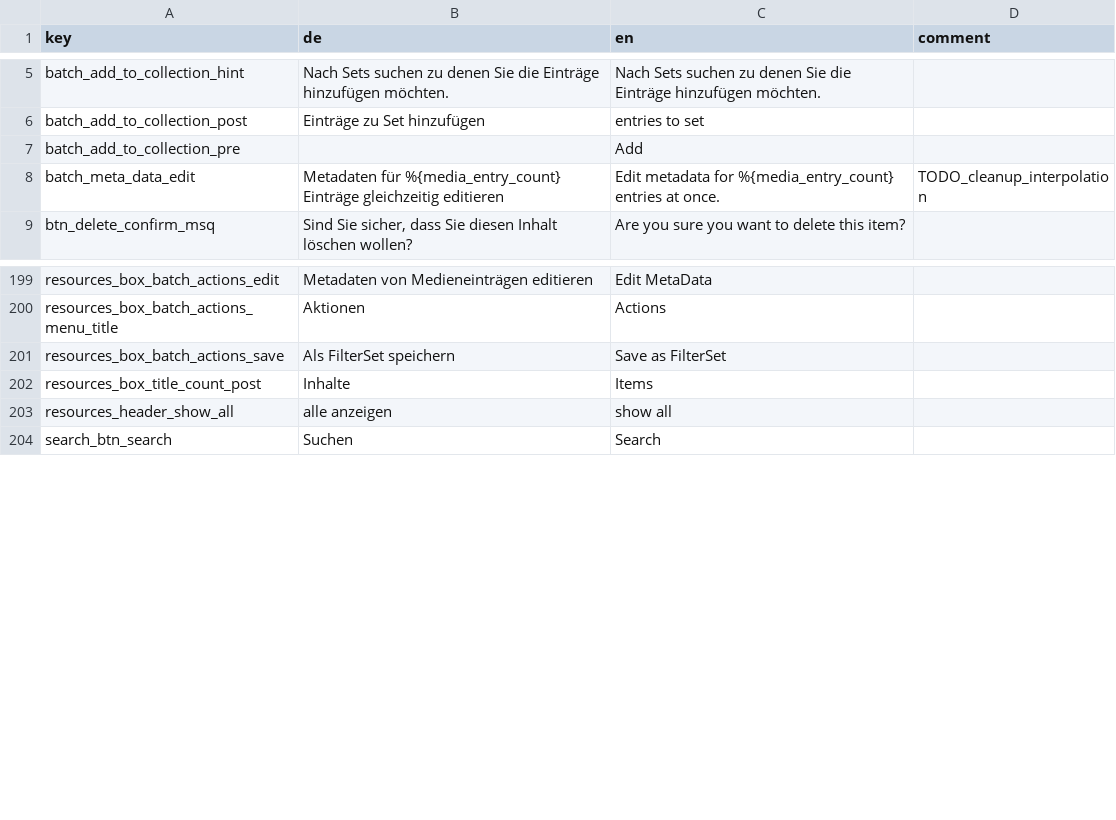
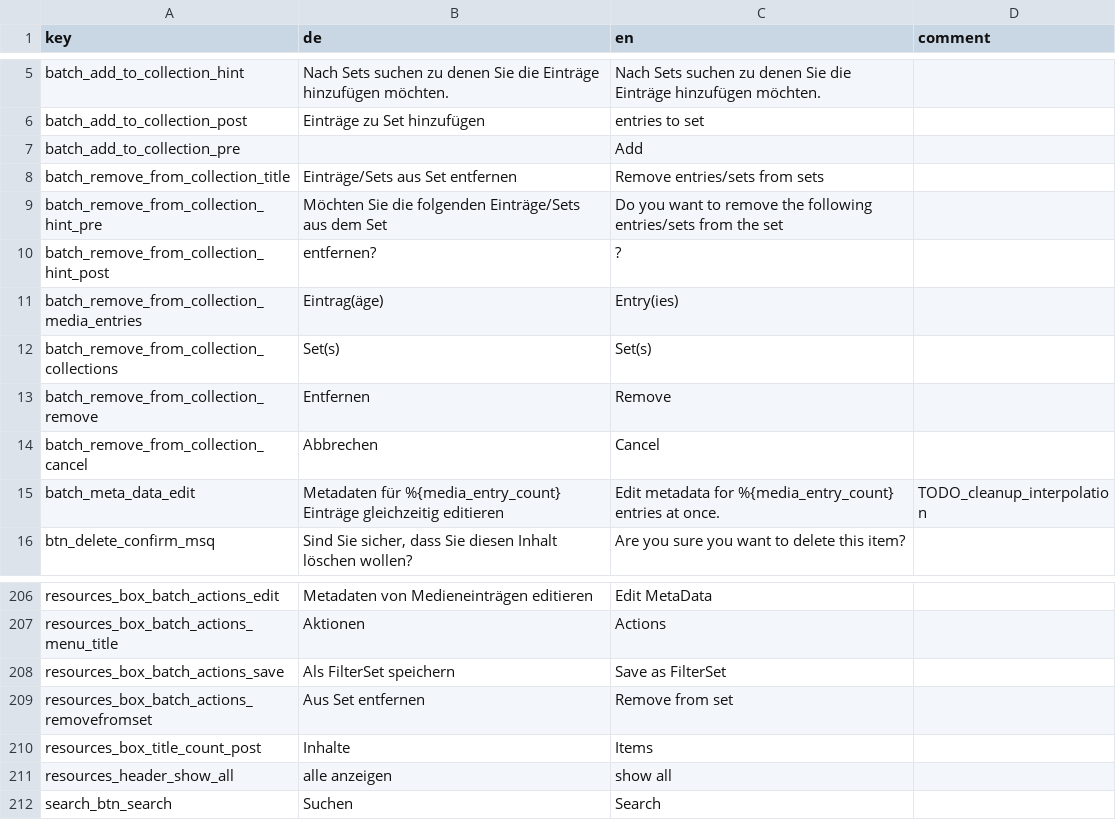
Before and after one commit to broggn/hfg-madek_webapp_assets, a CSV file: translations-ab605249724c874da73a3fff7cd7038f.csv (was translations-4bf12278586017b9bf0078aa40738b2b.csv), drawn as a sheet; only a part is shown, gaps mark what is left out; the diff names each change by its address in the sheet, - before the commit and + after, or states it on an @@ line.

Commit message:
feature: batch remove from set

```diff
--- a/translations-4bf12278586017b9bf0078aa40738b2b.csv
+++ b/translations-ab605249724c874da73a3fff7cd7038f.csv
+row 8: batch_remove_from_collection_title | Einträge/Sets aus Set entfernen | Remove entries/sets from sets
+row 9: batch_remove_from_collection_hint_pre | Möchten Sie die folgenden Einträge/Sets aus dem Set | Do you want to remove the following entries/sets from the set
+row 10: batch_remove_from_collection_hint_post | entfernen? | ?
+row 11: batch_remove_from_collection_media_entries | Eintrag(äge) | Entry(ies)
+row 12: batch_remove_from_collection_collections | Set(s) | Set(s)
+row 13: batch_remove_from_collection_remove | Entfernen | Remove
+row 14: batch_remove_from_collection_cancel | Abbrechen | Cancel
+row 209: resources_box_batch_actions_removefromset | Aus Set entfernen | Remove from set
```
Also changed, not shown: 15 other files.
